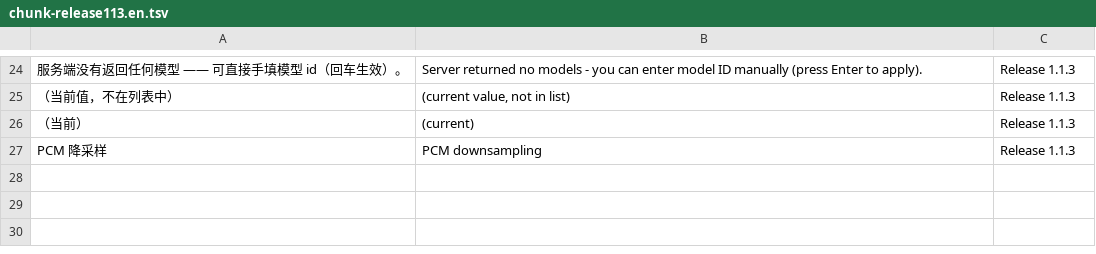
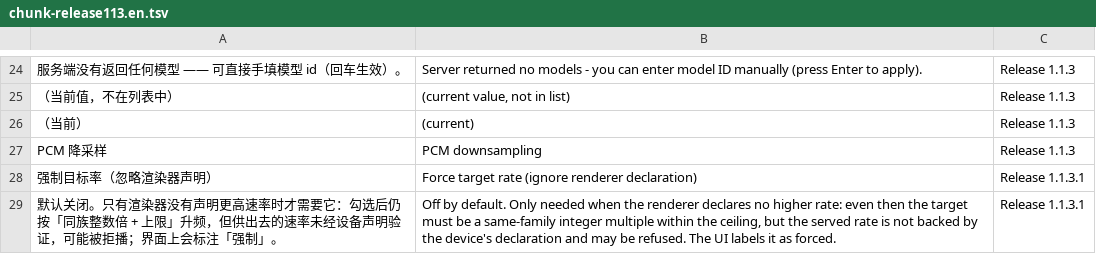
Before and after one commit to BH2VOQ/RLPlayer-Mac, a TSV file: docs/i18n/chunk-release113.en.tsv, drawn as a sheet; only a part is shown, gaps mark what is left out; the diff names each change by its address in the sheet, - before the commit and + after, or states it on an @@ line.

Commit message:
feat(cast): add an explicit force-target-rate switch for undeclared renderer rates
A real Rygel sink declares only audio/l16;rate=44100 yet accepts 96 kHz WAV,
so the declared-only rule blocked a capability the device actually has. With
this opt-in switch the target still has to be a same-family integer multiple
within the ceiling, but it no longer has to appear in the renderer's
declaration; the state and the chain then label it as forced and unverifiable.

```diff
--- a/docs/i18n/chunk-release113.en.tsv
+++ b/docs/i18n/chunk-release113.en.tsv
+row 28: 强制目标率（忽略渲染器声明） | Force target rate (ignore renderer declaration) | Release 1.1.3.1
+row 29: 默认关闭。只有渲染器没有声明更高速率时才需要它：勾选后仍按「同族整数倍 + 上限」升频，但供出去的速率未经设备声明验证，可能被拒播；界面上会标注「强制」。 | Off by default. Only needed when the renderer declares no higher rate: even then the target must be a same-family integer multiple within the ceiling, but the served rate is not backed by the device's declaration and may be refused. The UI labels it as forced. | Release 1.1.3.1
```
Also changed, not shown: 7 other files.
